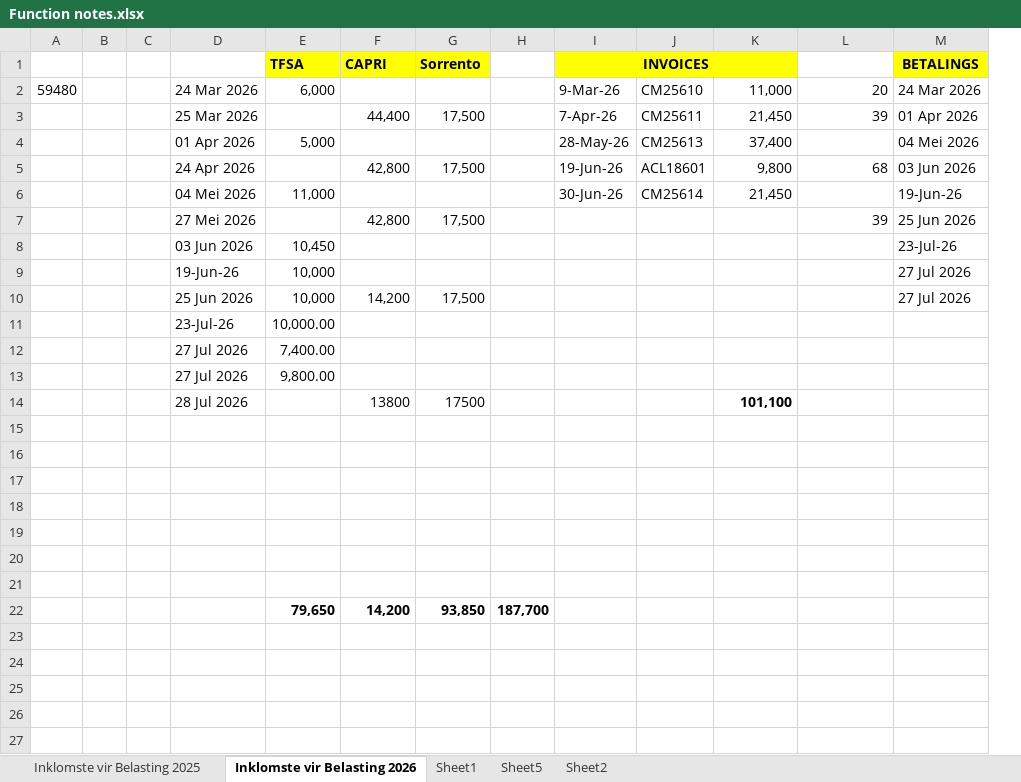
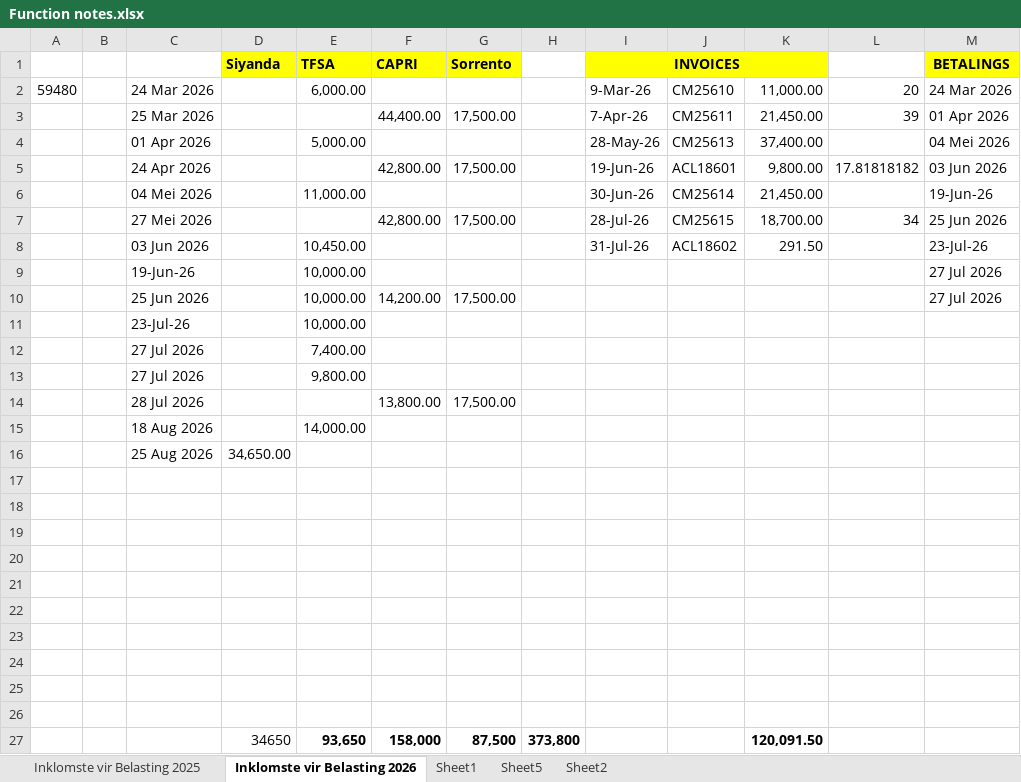
Before and after one commit to JohanSchultz/stock-management, an Excel workbook: Notes/Function notes.xlsx, sheet Inklomste vir Belasting 2026, drawn as a sheet; only a part is shown; values as stored, in another font and other column widths than the file's, no borders; removed rows and columns are numbered as before the commit, all else as after; rows hold the shown columns only; the diff names each change by its address in the sheet, - before the commit and + after, or states it on an @@ line.

```diff
--- a/Notes/Function notes.xlsx (sheet Inklomste vir Belasting 2026)
+++ b/Notes/Function notes.xlsx (sheet Inklomste vir Belasting 2026)
-column C, empty
+column D (Siyanda), empty
-E2 (TFSA): 6,000
+E2 (TFSA): 6,000.00
-K2: 11,000
+K2: 11,000.00
-F3 (CAPRI): 44,400
+F3 (CAPRI): 44,400.00
-G3 (Sorrento): 17,500
+G3 (Sorrento): 17,500.00
-K3: 21,450
+K3: 21,450.00
-E4 (TFSA): 5,000
+E4 (TFSA): 5,000.00
-K4: 37,400
+K4: 37,400.00
-F5 (CAPRI): 42,800
+F5 (CAPRI): 42,800.00
-G5 (Sorrento): 17,500
+G5 (Sorrento): 17,500.00
-K5: 9,800
+K5: 9,800.00
-L5: 68
+L5: 17.81818182
-E6 (TFSA): 11,000
+E6 (TFSA): 11,000.00
-K6: 21,450
+K6: 21,450.00
-row 7:  |  |  | 27 Mei 2026 |  | 42,800 | 17,500 |  |  |  |  | 39 | 25 Jun 2026
-row 8:  |  |  | 03 Jun 2026 | 10,450 |  |  |  |  |  |  |  | 23-Jul-26
+row 7:  |  | 27 Mei 2026 |  |  | 42,800.00 | 17,500.00 |  | 28-Jul-26 | CM25615 | 18,700.00 | 34 | 25 Jun 2026
+row 8:  |  | 03 Jun 2026 |  | 10,450.00 |  |  |  | 31-Jul-26 | ACL18602 | 291.50 |  | 23-Jul-26
-E9:E10 (TFSA): 10,000
+E9:E10 (TFSA): 10,000.00
-F10 (CAPRI): 14,200
+F10 (CAPRI): 14,200.00
-G10 (Sorrento): 17,500
+G10 (Sorrento): 17,500.00
-row 14:  |  |  | 28 Jul 2026 |  | 13800 | 17500 |  |  |  | 101,100
+row 14:  |  | 28 Jul 2026 |  |  | 13,800.00 | 17,500.00
+row 15:  |  | 18 Aug 2026 |  | 14,000.00
+row 16:  |  | 25 Aug 2026 | 34,650.00
-row 24:  |  |  |  | 79,650 | 14,200 | 93,850 | 187,700
+row 24: (empty)
+row 25: (empty)
+row 26: (empty)
+row 27:  |  |  | 34650 | 93,650 | 158,000 | 87,500 | 373,800 |  |  | 120,091.50
```
Also changed, not shown: sheet Sheet5, 5 other files.
